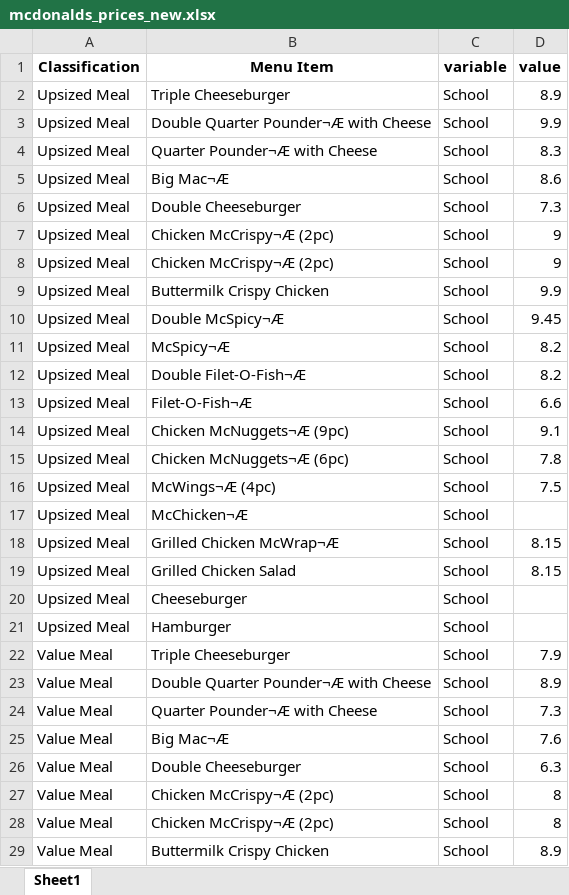
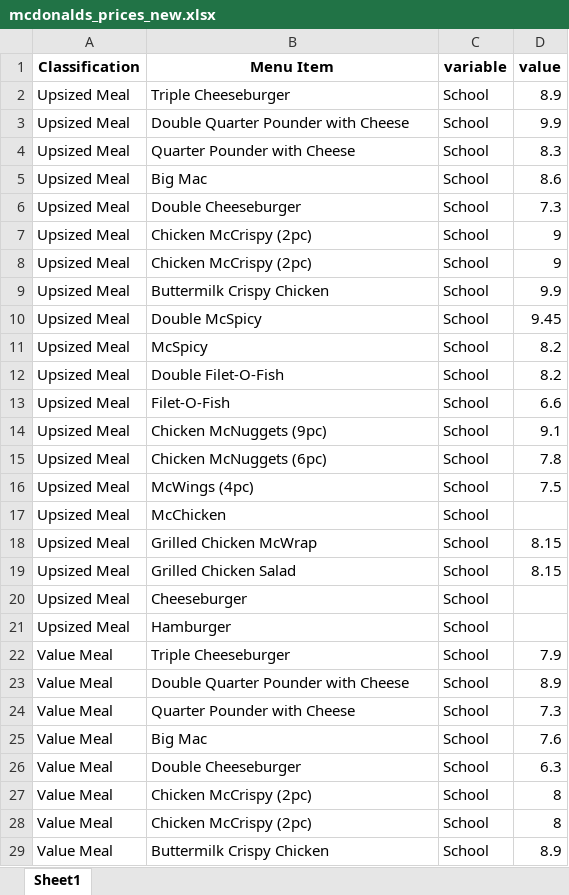
Before and after one commit to NicsLvl/McPredictor, an Excel workbook: data/mcdonalds_prices_new.xlsx, sheet Sheet1, drawn as a sheet; only a part is shown; values as stored, in another font and other column widths than the file's, no borders; the diff covers the shown part only; the diff names each change by its address in the sheet, - before the commit and + after, or states it on an @@ line.

```diff
--- a/data/mcdonalds_prices_new.xlsx (sheet Sheet1)
+++ b/data/mcdonalds_prices_new.xlsx (sheet Sheet1)
-B3 (Menu Item): Double Quarter Pounder¬Æ with Cheese
+B3 (Menu Item): Double Quarter Pounder with Cheese
-B4 (Menu Item): Quarter Pounder¬Æ with Cheese
+B4 (Menu Item): Quarter Pounder with Cheese
-B5 (Menu Item): Big Mac¬Æ
+B5 (Menu Item): Big Mac
-B7:B8 (Menu Item): Chicken McCrispy¬Æ (2pc)
+B7:B8 (Menu Item): Chicken McCrispy (2pc)
-B10 (Menu Item): Double McSpicy¬Æ
+B10 (Menu Item): Double McSpicy
-B11 (Menu Item): McSpicy¬Æ
+B11 (Menu Item): McSpicy
-B12 (Menu Item): Double Filet-O-Fish¬Æ
+B12 (Menu Item): Double Filet-O-Fish
-B13 (Menu Item): Filet-O-Fish¬Æ
+B13 (Menu Item): Filet-O-Fish
-B14 (Menu Item): Chicken McNuggets¬Æ (9pc)
+B14 (Menu Item): Chicken McNuggets (9pc)
-B15 (Menu Item): Chicken McNuggets¬Æ (6pc)
+B15 (Menu Item): Chicken McNuggets (6pc)
-B16 (Menu Item): McWings¬Æ (4pc)
+B16 (Menu Item): McWings (4pc)
-B17 (Menu Item): McChicken¬Æ
+B17 (Menu Item): McChicken
-B18 (Menu Item): Grilled Chicken McWrap¬Æ
+B18 (Menu Item): Grilled Chicken McWrap
-B23 (Menu Item): Double Quarter Pounder¬Æ with Cheese
+B23 (Menu Item): Double Quarter Pounder with Cheese
-B24 (Menu Item): Quarter Pounder¬Æ with Cheese
+B24 (Menu Item): Quarter Pounder with Cheese
-B25 (Menu Item): Big Mac¬Æ
+B25 (Menu Item): Big Mac
-B27:B28 (Menu Item): Chicken McCrispy¬Æ (2pc)
+B27:B28 (Menu Item): Chicken McCrispy (2pc)
```
Also changed, not shown: 326 edited cells elsewhere in this sheet, data/mcdonalds_prices.xlsx, 4 other files.
